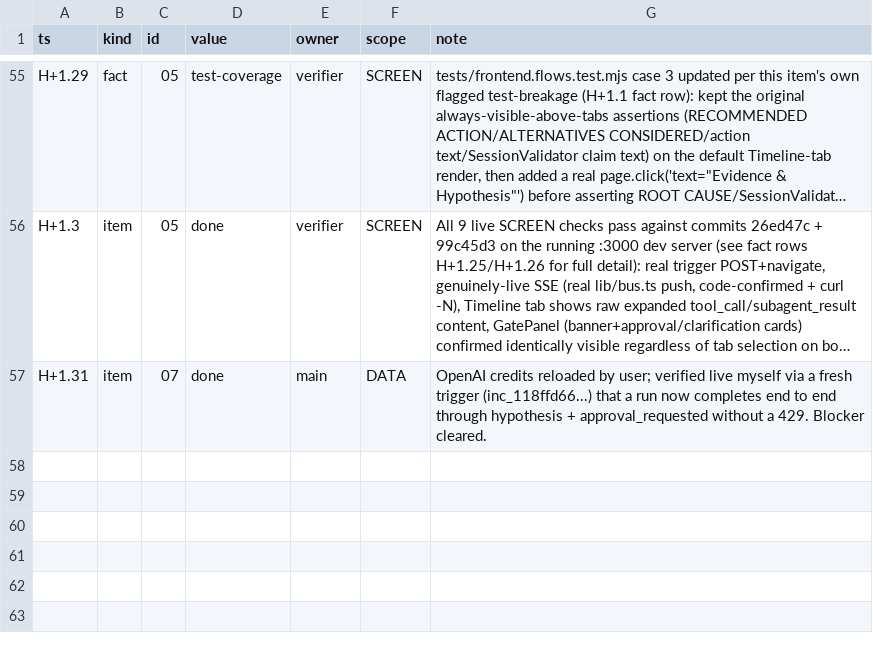
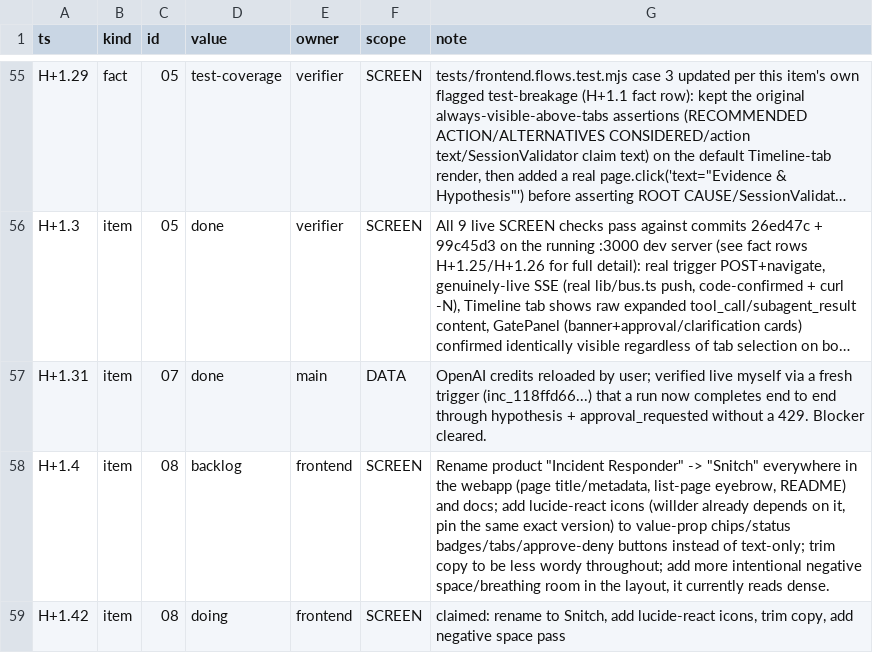
Before and after one commit to TriNguyen1110/aug29, a TSV file: BOARD.tsv, drawn as a sheet; only a part is shown, gaps mark what is left out; long unchanged cells end in …; the diff covers the shown part only; the diff names each change by its address in the sheet, - before the commit and + after, or states it on an @@ line.

```diff
--- a/BOARD.tsv
+++ b/BOARD.tsv
+row 58: H+1.4 | item | 08 | backlog | frontend | SCREEN | Rename product "Incident Responder" -> "Snitch" everywhere in the webapp (page title/metadata, list-page eyebrow, README) and docs; add lucide-react icons (willder already depends on it, pin the same exact version) to value-prop chips/status badges/tabs/approve-deny buttons instead of text-only; trim copy to be less wordy throughout; add more intentional negative space/breathing room in the layout, it currently reads dense.
+row 59: H+1.42 | item | 08 | doing | frontend | SCREEN | claimed: rename to Snitch, add lucide-react icons, trim copy, add negative space pass
```
Also changed, not shown: 1 added row elsewhere in this file, 21 other files.
